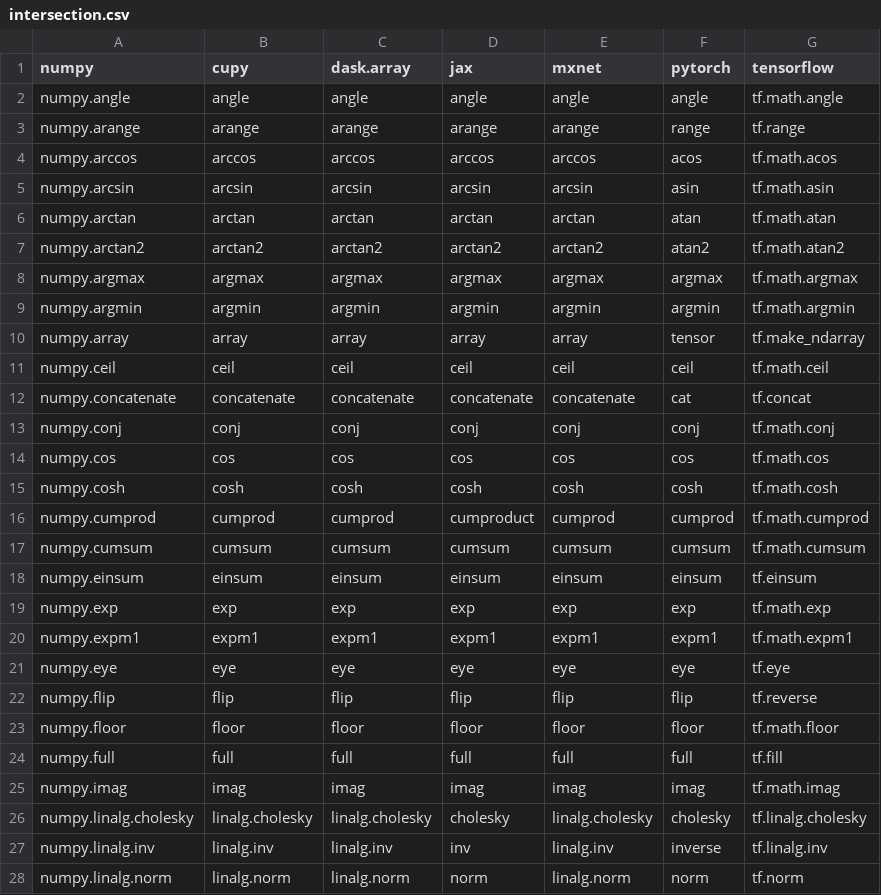
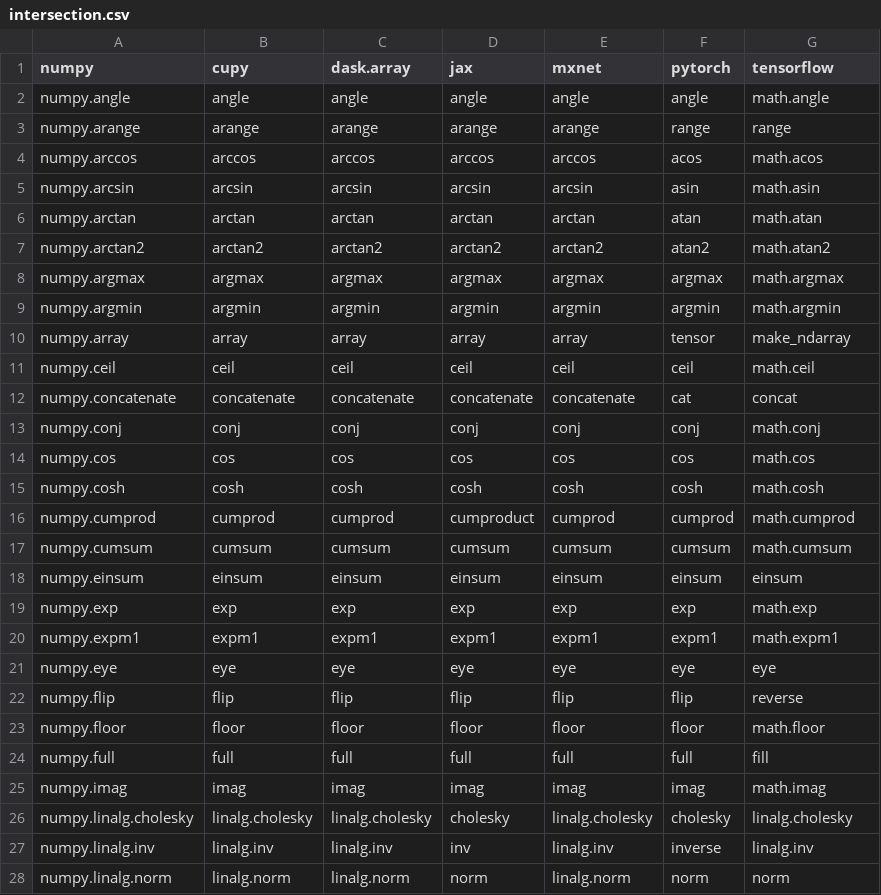
Before and after one commit to data-apis/array-api-comparison, a CSV file: data/intersection.csv, drawn as a sheet; only a part is shown; the diff covers the shown part only.

```diff
--- a/data/intersection.csv
+++ b/data/intersection.csv
@@ -1,28 +1,28 @@
 numpy,cupy,dask.array,jax,mxnet,pytorch,tensorflow
-"numpy.angle","angle","angle","angle","angle","angle","tf.math.angle"
-"numpy.arange","arange","arange","arange","arange","range","tf.range"
-"numpy.arccos","arccos","arccos","arccos","arccos","acos","tf.math.acos"
-"numpy.arcsin","arcsin","arcsin","arcsin","arcsin","asin","tf.math.asin"
-"numpy.arctan","arctan","arctan","arctan","arctan","atan","tf.math.atan"
-"numpy.arctan2","arctan2","arctan2","arctan2","arctan2","atan2","tf.math.atan2"
-"numpy.argmax","argmax","argmax","argmax","argmax","argmax","tf.math.argmax"
-"numpy.argmin","argmin","argmin","argmin","argmin","argmin","tf.math.argmin"
-"numpy.array","array","array","array","array","tensor","tf.make_ndarray"
-"numpy.ceil","ceil","ceil","ceil","ceil","ceil","tf.math.ceil"
-"numpy.concatenate","concatenate","concatenate","concatenate","concatenate","cat","tf.concat"
-"numpy.conj","conj","conj","conj","conj","conj","tf.math.conj"
-"numpy.cos","cos","cos","cos","cos","cos","tf.math.cos"
-"numpy.cosh","cosh","cosh","cosh","cosh","cosh","tf.math.cosh"
-"numpy.cumprod","cumprod","cumprod","cumproduct","cumprod","cumprod","tf.math.cumprod"
-"numpy.cumsum","cumsum","cumsum","cumsum","cumsum","cumsum","tf.math.cumsum"
-"numpy.einsum","einsum","einsum","einsum","einsum","einsum","tf.einsum"
-"numpy.exp","exp","exp","exp","exp","exp","tf.math.exp"
-"numpy.expm1","expm1","expm1","expm1","expm1","expm1","tf.math.expm1"
-"numpy.eye","eye","eye","eye","eye","eye","tf.eye"
-"numpy.flip","flip","flip","flip","flip","flip","tf.reverse"
-"numpy.floor","floor","floor","floor","floor","floor","tf.math.floor"
-"numpy.full","full","full","full","full","full","tf.fill"
-"numpy.imag","imag","imag","imag","imag","imag","tf.math.imag"
-"numpy.linalg.cholesky","linalg.cholesky","linalg.cholesky","cholesky","linalg.cholesky","cholesky","tf.linalg.cholesky"
-"numpy.linalg.inv","linalg.inv","linalg.inv","inv","linalg.inv","inverse","tf.linalg.inv"
-"numpy.linalg.norm","linalg.norm","linalg.norm","norm","linalg.norm","norm","tf.norm"
+"numpy.angle","angle","angle","angle","angle","angle","math.angle"
+"numpy.arange","arange","arange","arange","arange","range","range"
+"numpy.arccos","arccos","arccos","arccos","arccos","acos","math.acos"
+"numpy.arcsin","arcsin","arcsin","arcsin","arcsin","asin","math.asin"
+"numpy.arctan","arctan","arctan","arctan","arctan","atan","math.atan"
+"numpy.arctan2","arctan2","arctan2","arctan2","arctan2","atan2","math.atan2"
+"numpy.argmax","argmax","argmax","argmax","argmax","argmax","math.argmax"
+"numpy.argmin","argmin","argmin","argmin","argmin","argmin","math.argmin"
+"numpy.array","array","array","array","array","tensor","make_ndarray"
+"numpy.ceil","ceil","ceil","ceil","ceil","ceil","math.ceil"
+"numpy.concatenate","concatenate","concatenate","concatenate","concatenate","cat","concat"
+"numpy.conj","conj","conj","conj","conj","conj","math.conj"
+"numpy.cos","cos","cos","cos","cos","cos","math.cos"
+"numpy.cosh","cosh","cosh","cosh","cosh","cosh","math.cosh"
+"numpy.cumprod","cumprod","cumprod","cumproduct","cumprod","cumprod","math.cumprod"
+"numpy.cumsum","cumsum","cumsum","cumsum","cumsum","cumsum","math.cumsum"
+"numpy.einsum","einsum","einsum","einsum","einsum","einsum","einsum"
+"numpy.exp","exp","exp","exp","exp","exp","math.exp"
+"numpy.expm1","expm1","expm1","expm1","expm1","expm1","math.expm1"
+"numpy.eye","eye","eye","eye","eye","eye","eye"
+"numpy.flip","flip","flip","flip","flip","flip","reverse"
+"numpy.floor","floor","floor","floor","floor","floor","math.floor"
+"numpy.full","full","full","full","full","full","fill"
+"numpy.imag","imag","imag","imag","imag","imag","math.imag"
+"numpy.linalg.cholesky","linalg.cholesky","linalg.cholesky","cholesky","linalg.cholesky","cholesky","linalg.cholesky"
+"numpy.linalg.inv","linalg.inv","linalg.inv","inv","linalg.inv","inverse","linalg.inv"
+"numpy.linalg.norm","linalg.norm","linalg.norm","norm","linalg.norm","norm","norm"
```
Also changed, not shown: 37 edited cells elsewhere in this file, data/complement.csv, data/join.csv, 8 other files.
